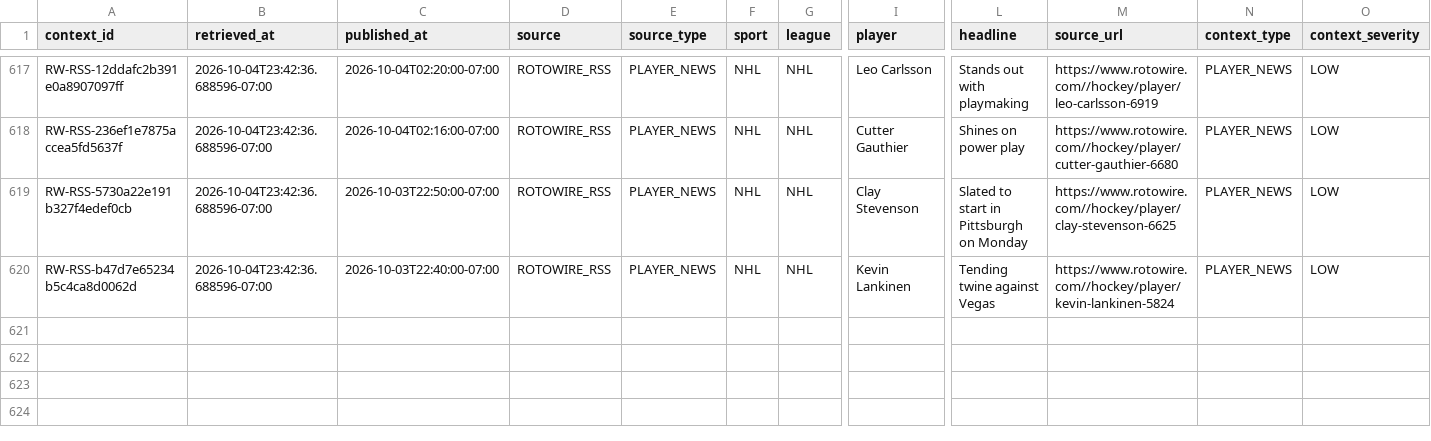
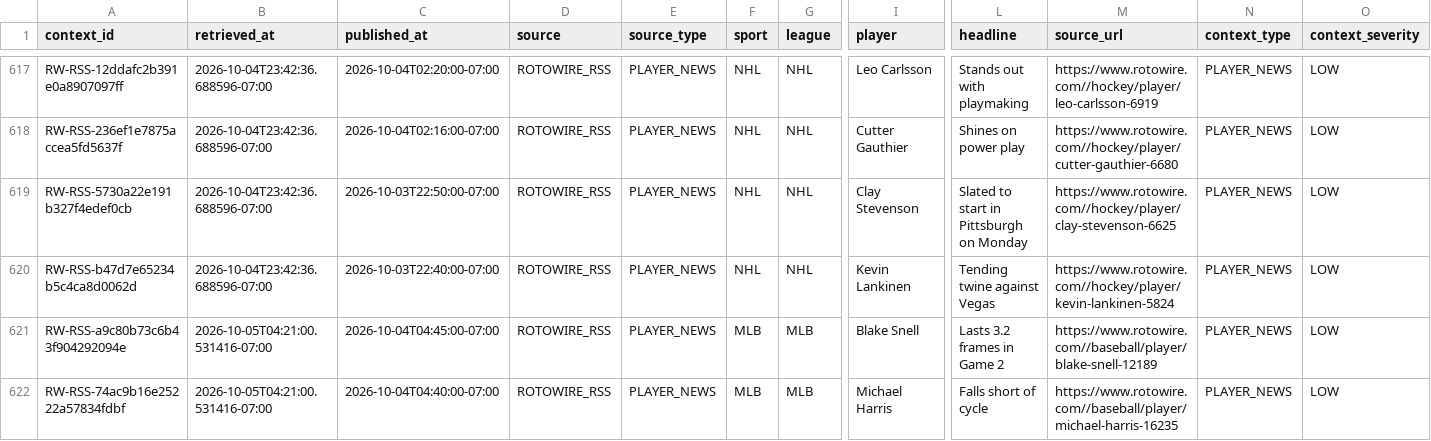
Before and after one commit to JordonNes/JordonNes.github.io, a CSV file: data/rotowire_context.csv, drawn as a sheet; only a part is shown, gaps mark what is left out; rows hold the shown columns only; the diff names each change by its address in the sheet, - before the commit and + after, or states it on an @@ line.

```diff
--- a/data/rotowire_context.csv
+++ b/data/rotowire_context.csv
+row 621: RW-RSS-a9c80b73c6b43f904292094e | 2026-10-05T04:21:00.531416-07:00 | 2026-10-04T04:45:00-07:00 | ROTOWIRE_RSS | PLAYER_NEWS | MLB | MLB | Blake Snell | Lasts 3.2 frames in Game 2 | https://www.rotowire.com//baseball/player/blake-snell-12189 | PLAYER_NEWS | LOW
+row 622: RW-RSS-74ac9b16e25222a57834fdbf | 2026-10-05T04:21:00.531416-07:00 | 2026-10-04T04:40:00-07:00 | ROTOWIRE_RSS | PLAYER_NEWS | MLB | MLB | Michael Harris | Falls short of cycle | https://www.rotowire.com//baseball/player/michael-harris-16235 | PLAYER_NEWS | LOW
```
Also changed, not shown: data/openai_usage_estimates.csv, 39 other files.
